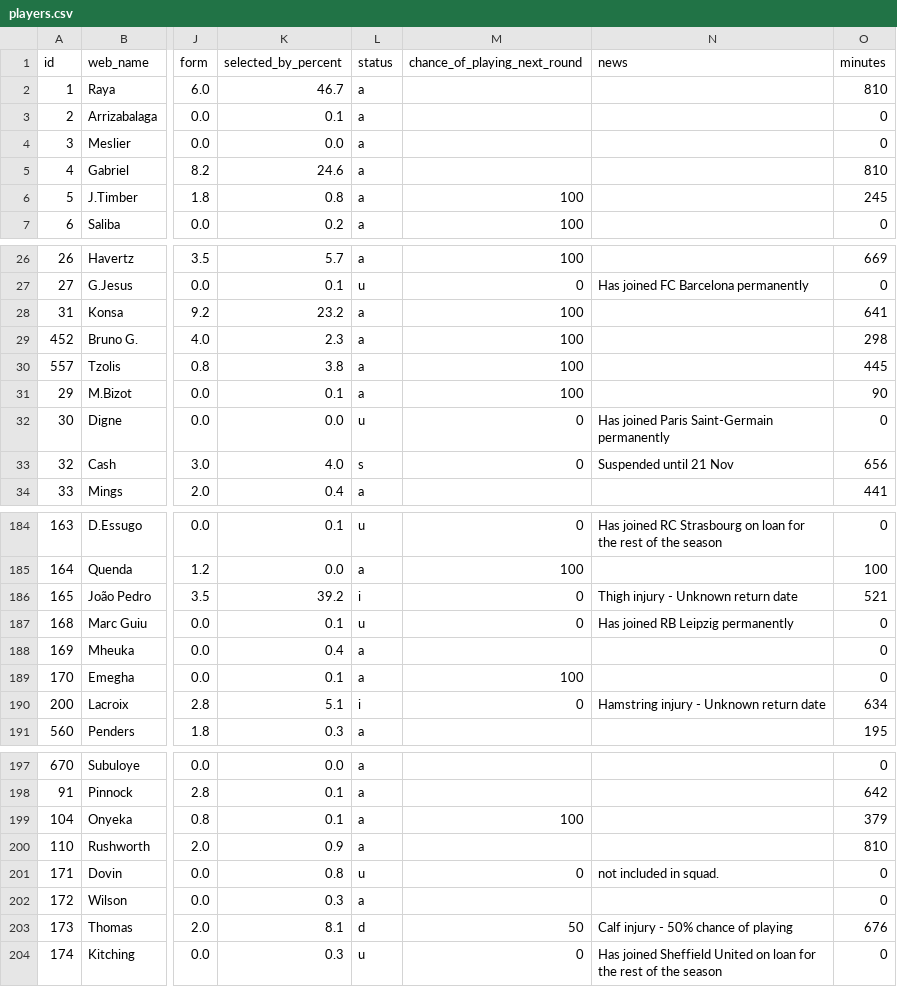
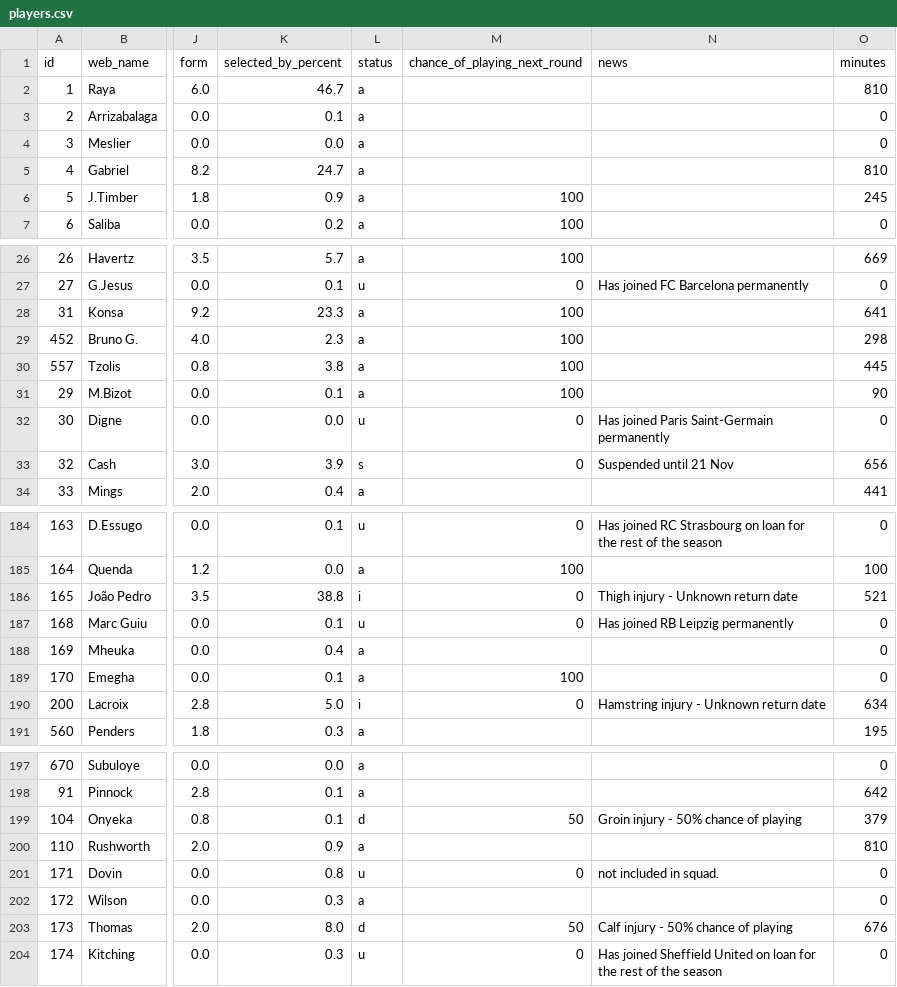
Before and after one commit to vagabondsscrapbook/fpl_data, a CSV file: players.csv, drawn as a sheet; only a part is shown, gaps mark what is left out; the diff covers the shown part only; the diff names each change by its address in the sheet, - before the commit and + after, or states it on an @@ line.

```diff
--- a/players.csv
+++ b/players.csv
-K5 (selected_by_percent): 24.6
+K5 (selected_by_percent): 24.7
-K6 (selected_by_percent): 0.8
+K6 (selected_by_percent): 0.9
-K28 (selected_by_percent): 23.2
+K28 (selected_by_percent): 23.3
-K33 (selected_by_percent): 4.0
+K33 (selected_by_percent): 3.9
-K186 (selected_by_percent): 39.2
+K186 (selected_by_percent): 38.8
-K190 (selected_by_percent): 5.1
+K190 (selected_by_percent): 5.0
-L199 (status): a
+L199 (status): d
-M199 (chance_of_playing_next_round): 100
+M199 (chance_of_playing_next_round): 50
-N199 (news): (empty)
+N199 (news): Groin injury - 50% chance of playing
-K203 (selected_by_percent): 8.1
+K203 (selected_by_percent): 8.0
```
Also changed, not shown: 34 edited cells elsewhere in this file, news_log.csv, players_extra.csv, 1 other file.
